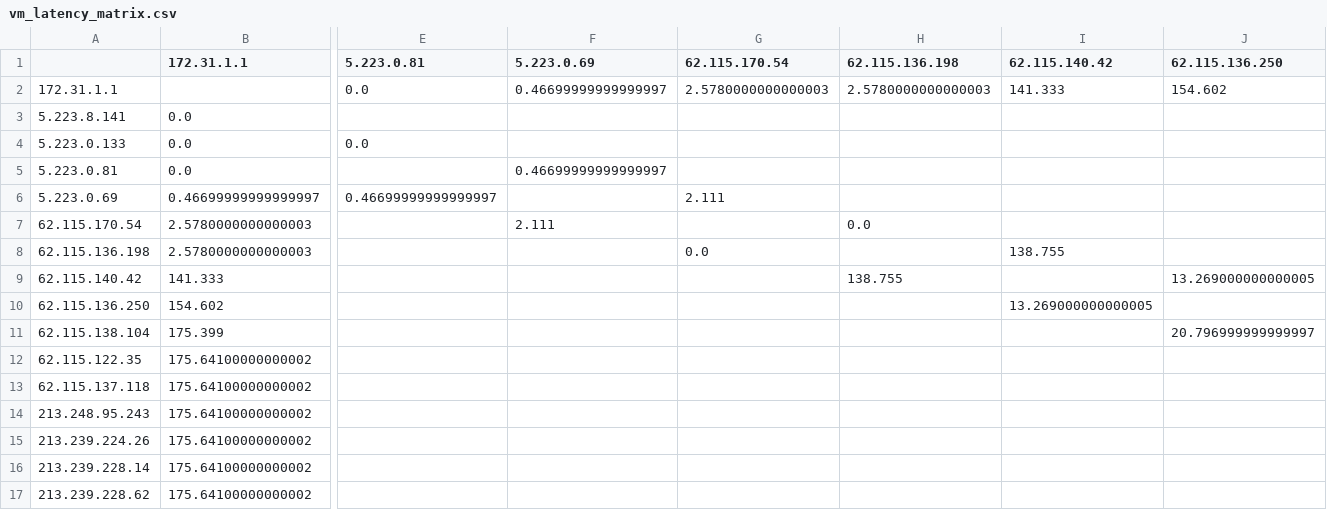
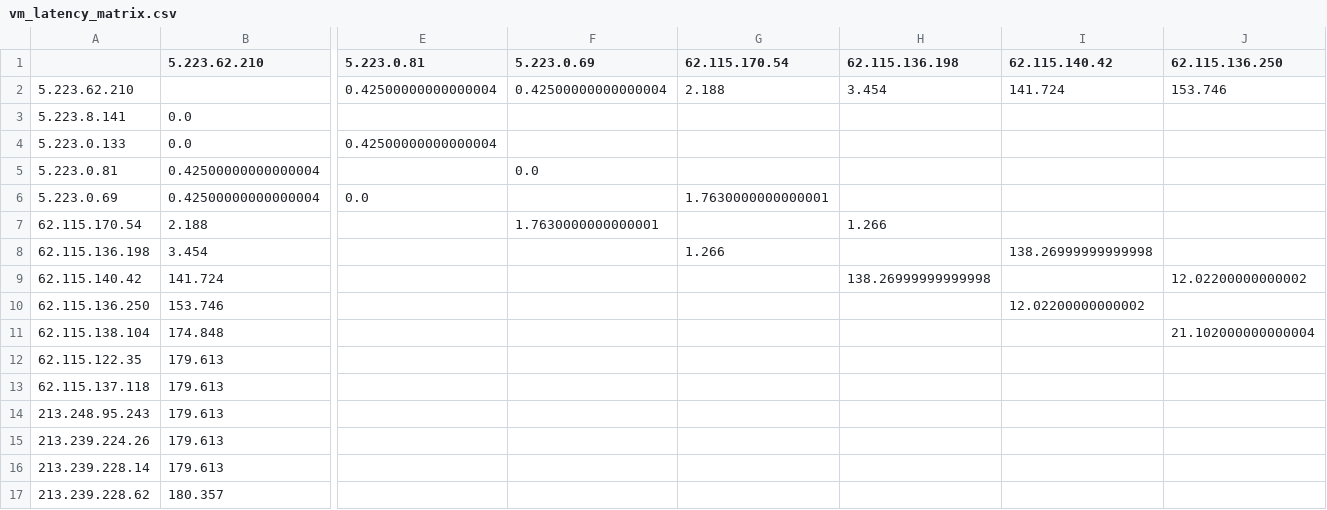
Before and after one commit to bozdoganmustafa/project_automated_mtr, a CSV file: vm_csv_folder/5_223_62_210/vm_latency_matrix.csv, drawn as a sheet; only a part is shown, gaps mark what is left out; removed rows and columns are numbered as before the commit, all else as after; rows hold the shown columns only; the diff covers the shown part only; the diff names each change by its address in the sheet, - before the commit and + after, or states it on an @@ line.

```diff
--- a/vm_csv_folder/5_223_62_210/vm_latency_matrix.csv
+++ b/vm_csv_folder/5_223_62_210/vm_latency_matrix.csv
-B1: 172.31.1.1
+B1: 5.223.62.210
-row 2: 172.31.1.1 |  | 0.0 | 0.46699999999999997 | 2.5780000000000003 | 2.5780000000000003 | 141.333 | 154.602
+row 2: 5.223.62.210 |  | 0.42500000000000004 | 0.42500000000000004 | 2.188 | 3.454 | 141.724 | 153.746
-E4 (5.223.0.81): 0.0
+E4 (5.223.0.81): 0.42500000000000004
-B5 (5.223.62.210): 0.0
+B5 (5.223.62.210): 0.42500000000000004
-F5 (5.223.0.69): 0.46699999999999997
+F5 (5.223.0.69): 0.0
-B6 (5.223.62.210): 0.46699999999999997
+B6 (5.223.62.210): 0.42500000000000004
-E6 (5.223.0.81): 0.46699999999999997
+E6 (5.223.0.81): 0.0
-G6 (62.115.170.54): 2.111
+G6 (62.115.170.54): 1.7630000000000001
-B7 (5.223.62.210): 2.5780000000000003
+B7 (5.223.62.210): 2.188
-F7 (5.223.0.69): 2.111
+F7 (5.223.0.69): 1.7630000000000001
-H7 (62.115.136.198): 0.0
+H7 (62.115.136.198): 1.266
-B8 (5.223.62.210): 2.5780000000000003
+B8 (5.223.62.210): 3.454
-G8 (62.115.170.54): 0.0
+G8 (62.115.170.54): 1.266
-I8 (62.115.140.42): 138.755
+I8 (62.115.140.42): 138.26999999999998
-B9 (5.223.62.210): 141.333
+B9 (5.223.62.210): 141.724
-H9 (62.115.136.198): 138.755
+H9 (62.115.136.198): 138.26999999999998
-J9 (62.115.136.250): 13.269000000000005
+J9 (62.115.136.250): 12.02200000000002
-B10 (5.223.62.210): 154.602
+B10 (5.223.62.210): 153.746
-I10 (62.115.140.42): 13.269000000000005
+I10 (62.115.140.42): 12.02200000000002
-B11 (5.223.62.210): 175.399
+B11 (5.223.62.210): 174.848
-J11 (62.115.136.250): 20.796999999999997
+J11 (62.115.136.250): 21.102000000000004
-B12:B16 (5.223.62.210): 175.64100000000002
+B12:B16 (5.223.62.210): 179.613
-B17 (5.223.62.210): 175.64100000000002
+B17 (5.223.62.210): 180.357
```
Also changed, not shown: 28 edited cells elsewhere in this file, vm_csv_folder/5_223_62_210/vm_explored_nodes.csv.
